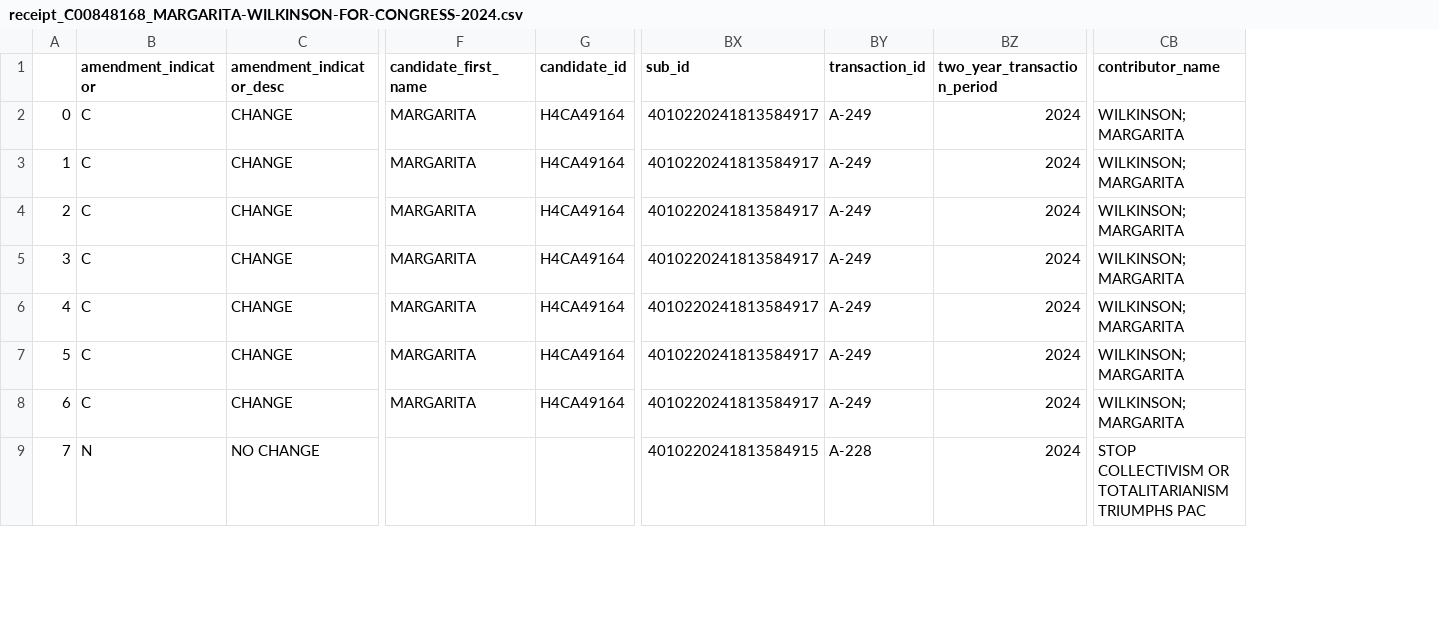
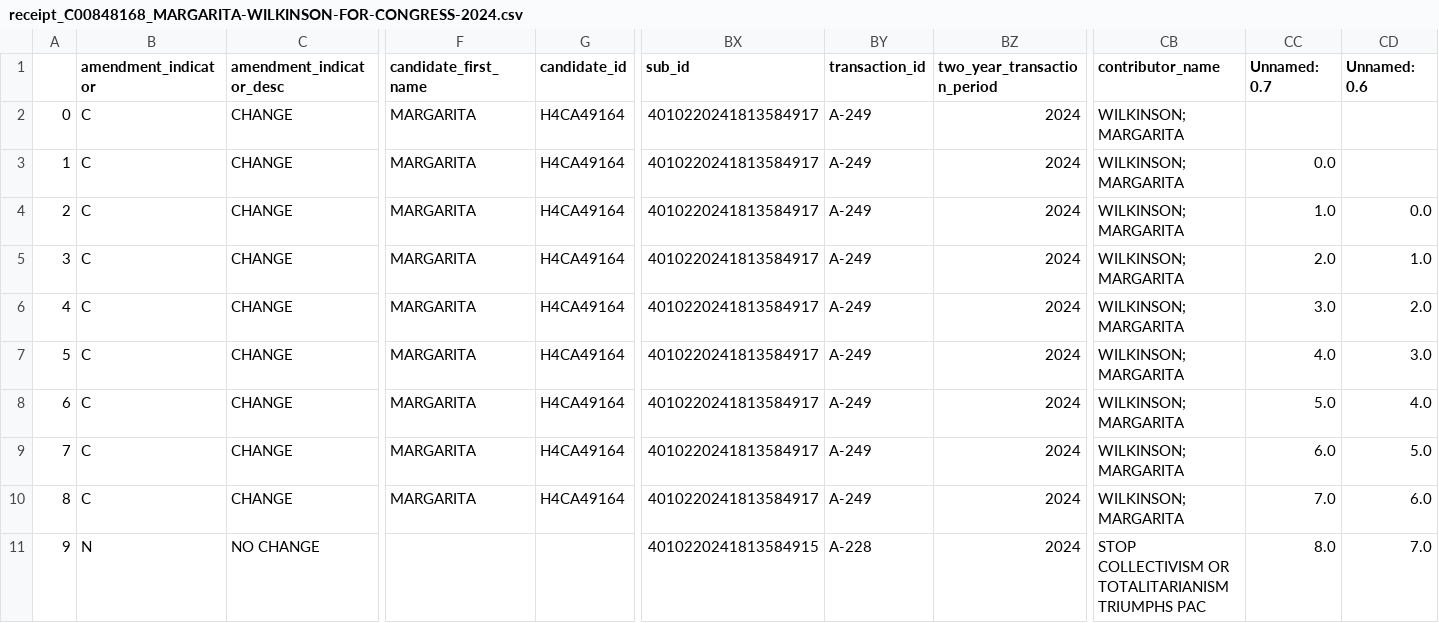
Before and after one commit to m-nolan/sunlight_fec, a CSV file: data/receipt_C00848168_MARGARITA-WILKINSON-FOR-CONGRESS-2024.csv, drawn as a sheet; only a part is shown, gaps mark what is left out; addresses are those after the commit; rows hold the shown columns only; the diff names each change by its address in the sheet, - before the commit and + after, or states it on an @@ line.

```diff
--- a/data/receipt_C00848168_MARGARITA-WILKINSON-FOR-CONGRESS-2024.csv
+++ b/data/receipt_C00848168_MARGARITA-WILKINSON-FOR-CONGRESS-2024.csv
+column CC (Unnamed: 0.7), rows 5-11: 2.0 | 3.0 | 4.0 | 5.0 | 6.0 | 7.0 | 8.0
+column CD (Unnamed: 0.6), rows 5-11: 1.0 | 2.0 | 3.0 | 4.0 | 5.0 | 6.0 | 7.0
+row 3: 1 | C | CHANGE | MARGARITA | H4CA49164 | 4010220241813584917 | A-249 | 2024 | WILKINSON; MARGARITA | 0.0
+row 4: 2 | C | CHANGE | MARGARITA | H4CA49164 | 4010220241813584917 | A-249 | 2024 | WILKINSON; MARGARITA | 1.0 | 0.0
@@ column A renumbered from row 5 down @@
```
Also changed, not shown: 9 other files.
